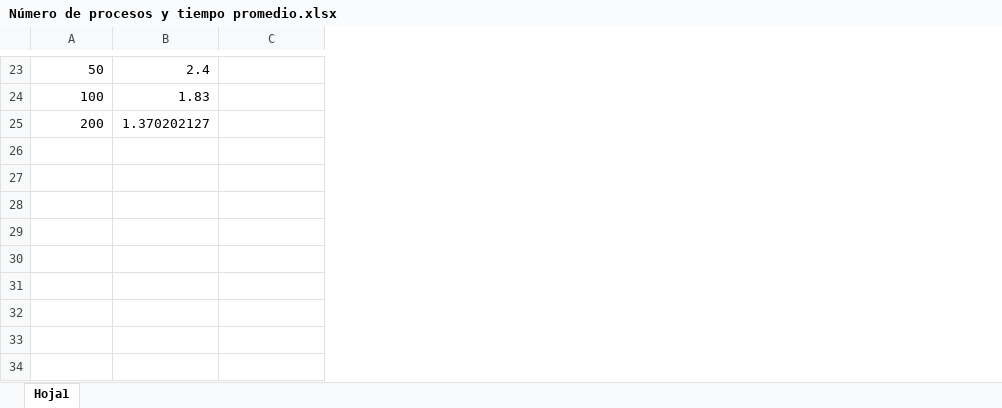
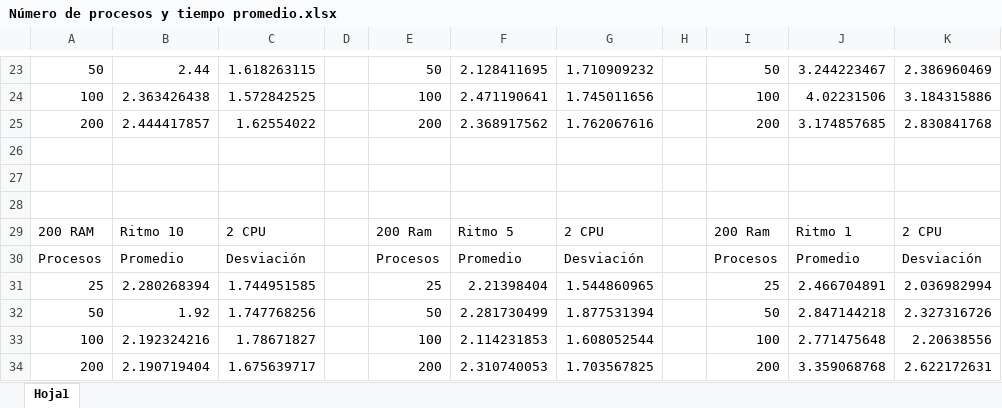
Before and after one commit to Jos260400/Hoja-de-trabajo-No.-5, an Excel workbook: Número de procesos y tiempo promedio.xlsx, sheet Hoja1, drawn as a sheet; only a part is shown, gaps mark what is left out; values as stored, in another font and other column widths than the file's, no borders; the diff covers the shown part only; the diff names each change by its address in the sheet, - before the commit and + after, or states it on an @@ line.

```diff
--- a/Número de procesos y tiempo promedio.xlsx (sheet Hoja1)
+++ b/Número de procesos y tiempo promedio.xlsx (sheet Hoja1)
+column D, empty
+column E, rows 23-25: 50 | 100 | 200
+column F, rows 23-25: 2.128411695 | 2.471190641 | 2.368917562
+column G, rows 23-25: 1.710909232 | 1.745011656 | 1.762067616
+column H, empty
+column I, rows 23-25: 50 | 100 | 200
+column J, rows 23-25: 3.244223467 | 4.02231506 | 3.174857685
+column K, rows 23-25: 2.386960469 | 3.184315886 | 2.830841768
-B23: 2.4
+B23: 2.44
-C23: (empty)
+C23: 1.618263115
-B24: 1.83
+B24: 2.363426438
-C24: (empty)
+C24: 1.572842525
-B25: 1.370202127
+B25: 2.444417857
-C25: (empty)
+C25: 1.62554022
+row 26: (empty)
+row 27: (empty)
+row 28: (empty)
+row 29: 200 RAM | Ritmo 10 | 2 CPU |  | 200 Ram | Ritmo 5 | 2 CPU |  | 200 Ram | Ritmo 1 | 2 CPU
+row 30: Procesos | Promedio | Desviación |  | Procesos | Promedio | Desviación |  | Procesos | Promedio | Desviación
+row 31: 25 | 2.280268394 | 1.744951585 |  | 25 | 2.21398404 | 1.544860965 |  | 25 | 2.466704891 | 2.036982994
+row 32: 50 | 1.92 | 1.747768256 |  | 50 | 2.281730499 | 1.877531394 |  | 50 | 2.847144218 | 2.327316726
+row 33: 100 | 2.192324216 | 1.78671827 |  | 100 | 2.114231853 | 1.608052544 |  | 100 | 2.771475648 | 2.20638556
+row 34: 200 | 2.190719404 | 1.675639717 |  | 200 | 2.310740053 | 1.703567825 |  | 200 | 3.359068768 | 2.622172631
```
Also changed, not shown: 1 added row, 1 removed row and 22 edited cells elsewhere in this sheet.
